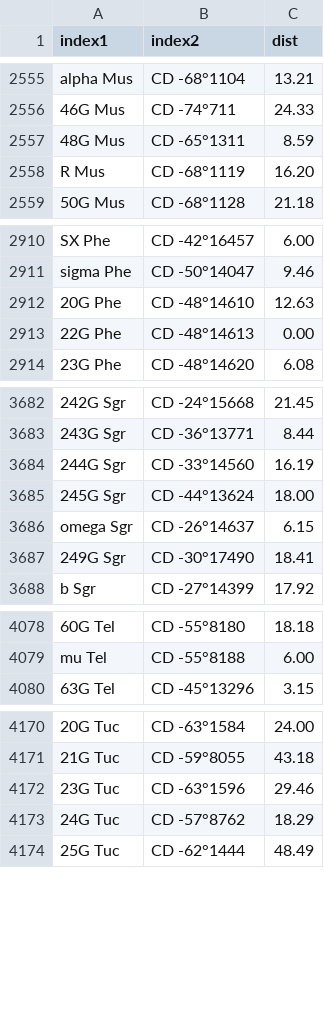
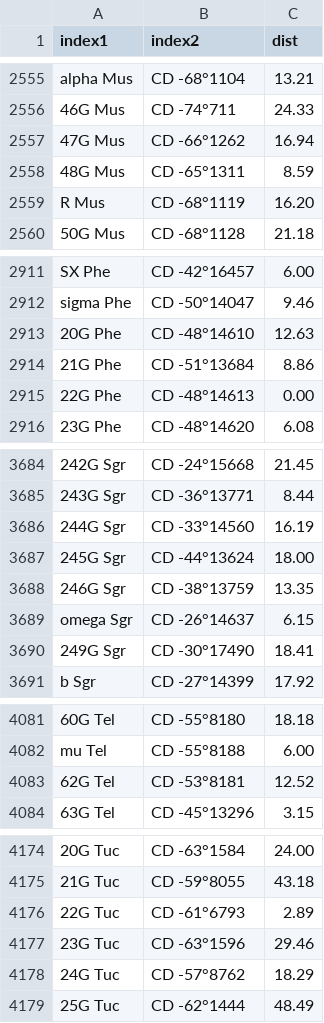
Before and after one commit to aureus123/catalogs, a CSV file: results/cross_ua_cd.csv, drawn as a sheet; only a part is shown, gaps mark what is left out; the diff names each change by its address in the sheet, - before the commit and + after, or states it on an @@ line.

```diff
--- a/results/cross_ua_cd.csv
+++ b/results/cross_ua_cd.csv
+row 2557: 47G Mus | CD -66°1262 | 16.94
+row 2914: 21G Phe | CD -51°13684 | 8.86
+row 3688: 246G Sgr | CD -38°13759 | 13.35
+row 4083: 62G Tel | CD -53°8181 | 12.52
+row 4176: 22G Tuc | CD -61°6793 | 2.89
```
Also changed, not shown: results/cross_ua_cpd.csv, results/cross_ua_ppm.csv, 5 other files.
